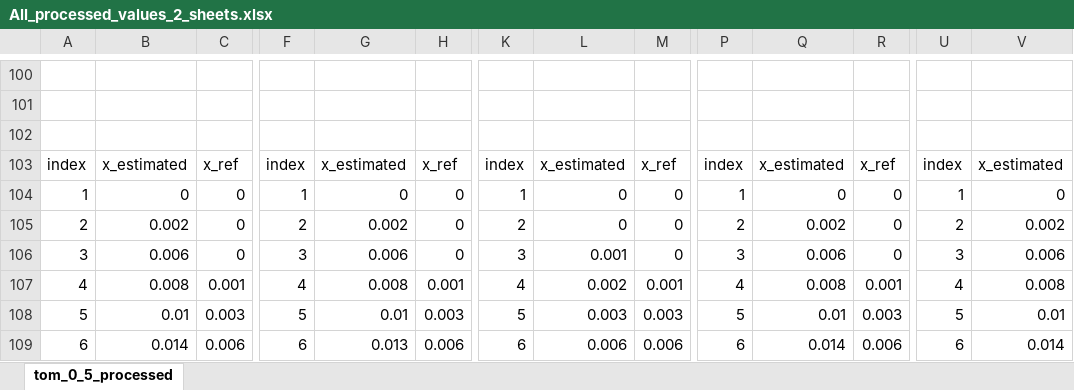
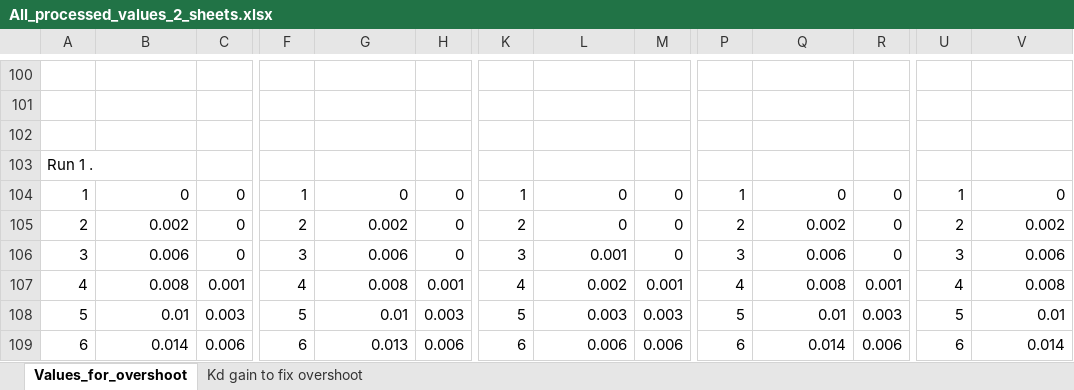
Before and after one commit to th0o0mas/Mobile-Robot, an Excel workbook: datas/Final_values_Overshoot_and_Kd/All_processed_values_2_sheets.xlsx, sheet Values_for_overshoot, drawn as a sheet; only a part is shown, gaps mark what is left out; values as stored, in another font and other column widths than the file's, no borders; charts and pictures not drawn; removed rows and columns are numbered as before the commit, all else as after; rows hold the shown columns only; the diff names each change by its address in the sheet, - before the commit and + after, or states it on an @@ line.

```diff
--- a/datas/Final_values_Overshoot_and_Kd/All_processed_values_2_sheets.xlsx (sheet Values_for_overshoot)
+++ b/datas/Final_values_Overshoot_and_Kd/All_processed_values_2_sheets.xlsx (sheet Values_for_overshoot)
-sheet tab: tom_0_5_processed
+sheet tab: Values_for_overshoot
+sheet tab: Kd gain to fix overshoot
-row 103: index | x_estimated | x_ref | index | x_estimated | x_ref | index | x_estimated | x_ref | index | x_estimated | x_ref | index | x_estimated
+row 103: Run 1 .
```
Also changed, not shown: charts or pictures, 3 other files.
